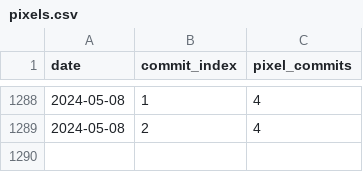
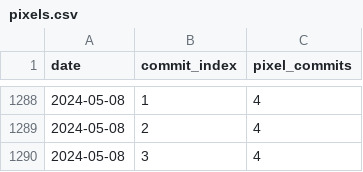
Before and after one commit to workHMZ/workHMZ, a CSV file: art/contribution-calendar/pixels.csv, drawn as a sheet; only a part is shown, gaps mark what is left out; the diff names each change by its address in the sheet, - before the commit and + after, or states it on an @@ line.

Commit message:
art: update calendar

```diff
--- a/art/contribution-calendar/pixels.csv
+++ b/art/contribution-calendar/pixels.csv
+row 1290: 2024-05-08 | 3 | 4
```
